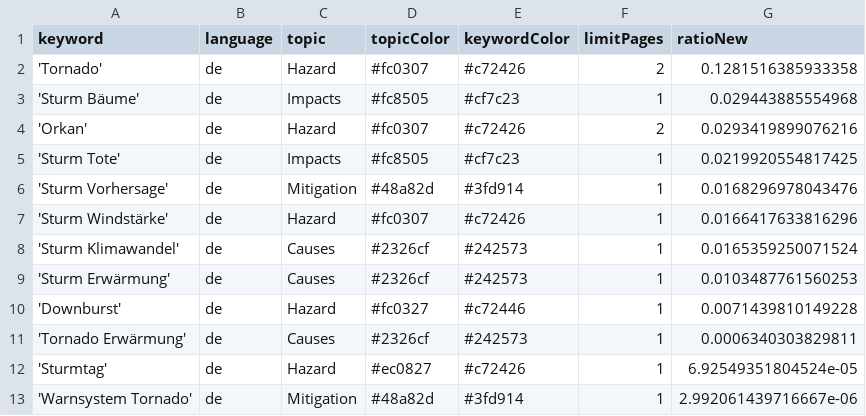
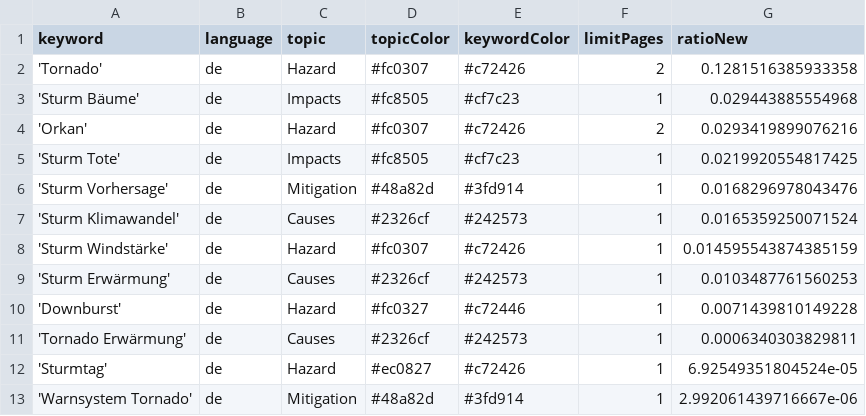
Before and after one commit to MarcoL95-News25/StormIsComing, a CSV file: keywords.csv, drawn as a sheet.

Commit message:
Commit from GitHub Actions (harvest:0.0)

```diff
--- a/keywords.csv
+++ b/keywords.csv
@@ -6,4 +6,4 @@ keyword,language,topic,topicColor,keywordColor,limitPages,ratioNew
 'Sturm Vorhersage',de,Mitigation,#48a82d,#3fd914,1,0.0168296978043476
-'Sturm Windstärke',de,Hazard,#fc0307,#c72426,1,0.0166417633816296
 'Sturm Klimawandel',de,Causes,#2326cf,#242573,1,0.0165359250071524
+'Sturm Windstärke',de,Hazard,#fc0307,#c72426,1,0.014595543874385159
 'Sturm Erwärmung',de,Causes,#2326cf,#242573,1,0.0103487761560253
```
